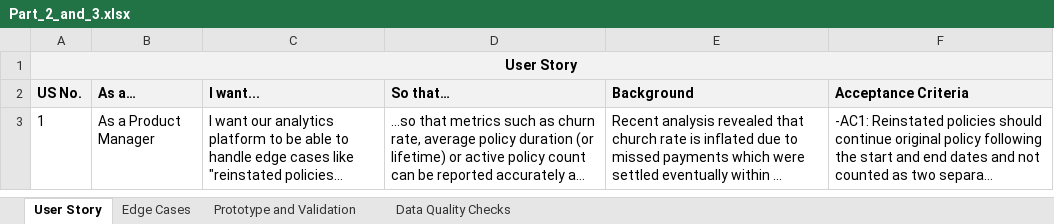
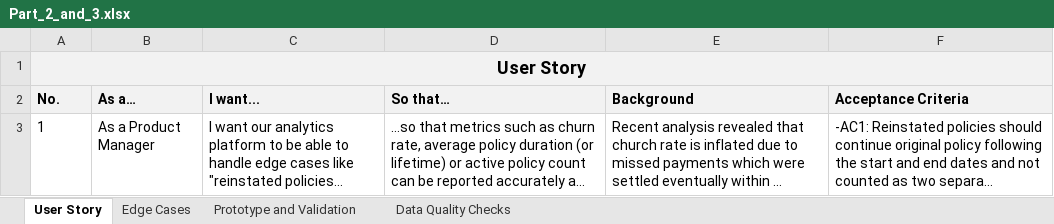
Before and after one commit to erwin-devera/takehomeproject, an Excel workbook: misc/Part_2_and_3.xlsx, sheet User Story, drawn as a sheet; long unchanged cells end in …; values as stored, in another font and other column widths than the file's, no borders; the diff names each change by its address in the sheet, - before the commit and + after, or states it on an @@ line.

```diff
--- a/misc/Part_2_and_3.xlsx (sheet User Story)
+++ b/misc/Part_2_and_3.xlsx (sheet User Story)
@@ A1 text size: larger @@
-A2: US No.
+A2: No.
```
Also changed, not shown: sheet Prototype and Validation, sheet Data Quality Checks, 1 other file.
